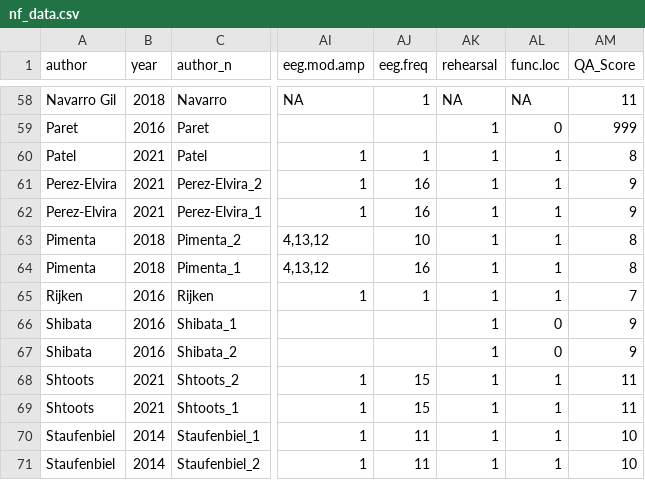
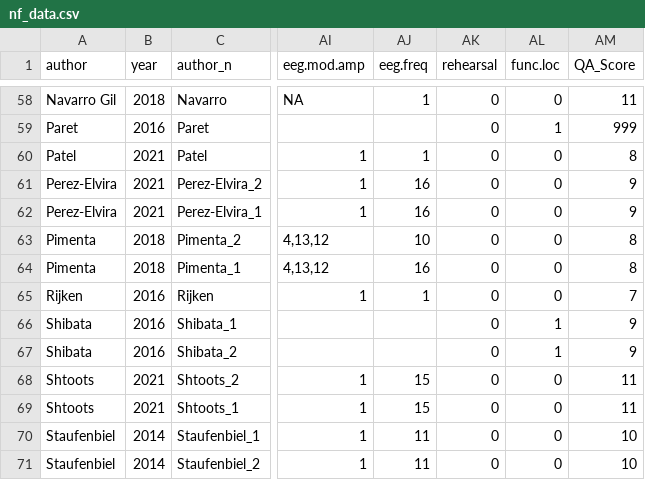
Before and after one commit to Mavelasq/nf_meta, a CSV file: data/nf_data.csv, drawn as a sheet; only a part is shown, gaps mark what is left out; the diff covers the shown part only; the diff names each change by its address in the sheet, - before the commit and + after, or states it on an @@ line.

```diff
--- a/data/nf_data.csv
+++ b/data/nf_data.csv
-AK58 (rehearsal): NA
+AK58 (rehearsal): 0
-AL58 (func.loc): NA
+AL58 (func.loc): 0
-AK59:AK71 (rehearsal): 1
+AK59:AK71 (rehearsal): 0
-AL59 (func.loc): 0
+AL59 (func.loc): 1
-AL60:AL65 (func.loc): 1
+AL60:AL65 (func.loc): 0
-AL66:AL67 (func.loc): 0
+AL66:AL67 (func.loc): 1
-AL68:AL71 (func.loc): 1
+AL68:AL71 (func.loc): 0
```
Also changed, not shown: 142 edited cells elsewhere in this file, 5 other files.
